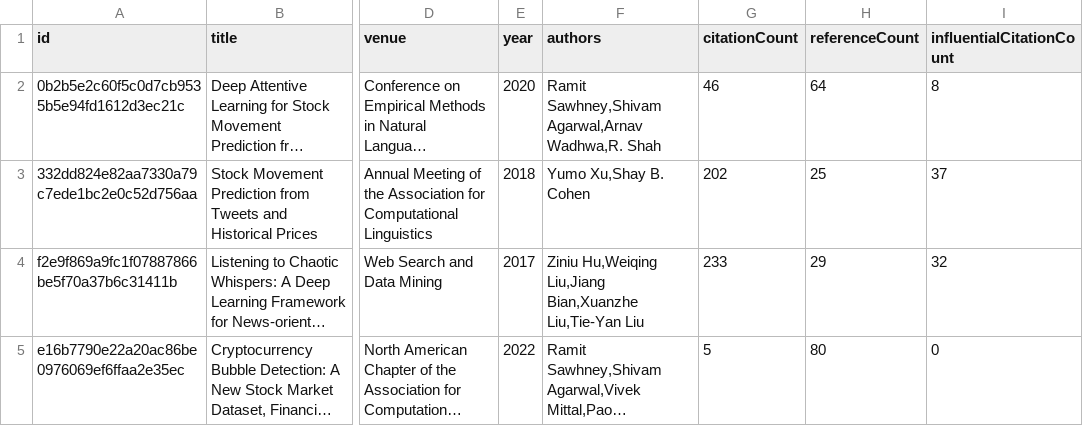
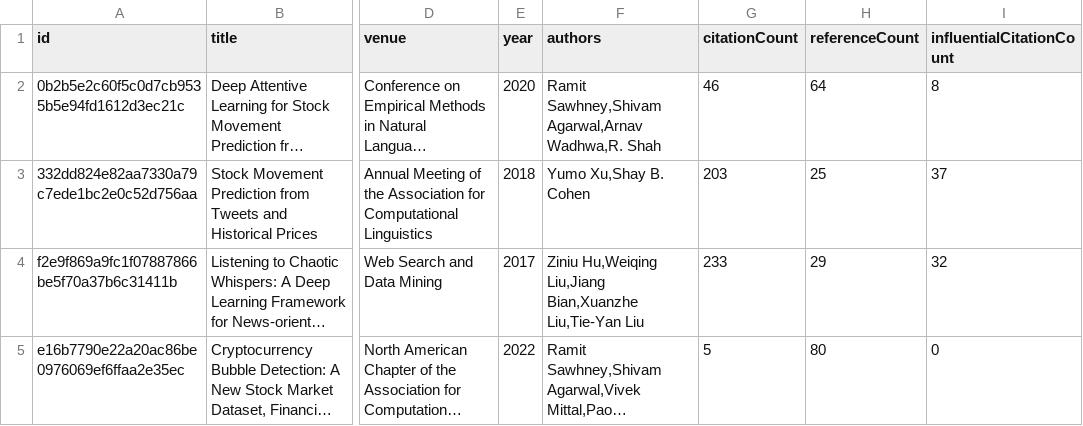
Before and after one commit to avi-jit/memestock-lit-review, a CSV file: data/currentPapers.csv, drawn as a sheet; only a part is shown, gaps mark what is left out; long unchanged cells end in …; the diff names each change by its address in the sheet, - before the commit and + after, or states it on an @@ line.

Commit message:
Update paper data

```diff
--- a/data/currentPapers.csv
+++ b/data/currentPapers.csv
-G3 (citationCount): 202
+G3 (citationCount): 203
```
Also changed, not shown: 2 other files.
